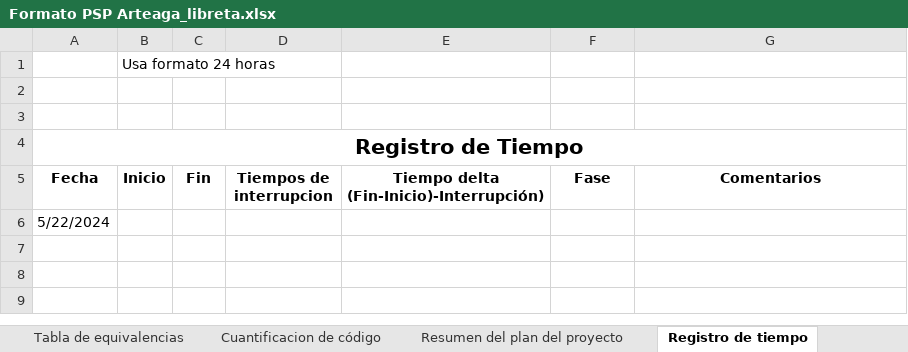
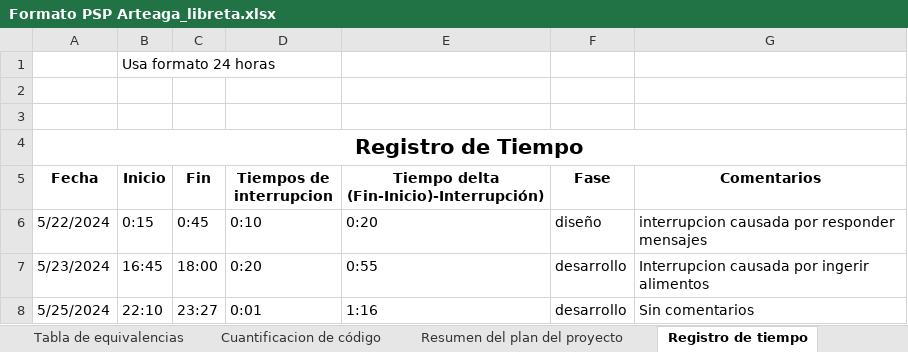
Before and after one commit to GerlyUwU/Arteaga_libreta-de-direcciones, an Excel workbook: Documentos/Formato PSP Arteaga_libreta.xlsx, sheet Registro de tiempo, drawn as a sheet; values as stored, in another font and other column widths than the file's, no borders; charts and pictures not drawn; removed rows and columns are numbered as before the commit, all else as after; the diff names each change by its address in the sheet, - before the commit and + after, or states it on an @@ line.

```diff
--- a/Documentos/Formato PSP Arteaga_libreta.xlsx (sheet Registro de tiempo)
+++ b/Documentos/Formato PSP Arteaga_libreta.xlsx (sheet Registro de tiempo)
-row 6: 5/22/2024
+row 6: 5/22/2024 | 0:15 | 0:45 | 0:10 | 0:20 | diseño | interrupcion causada por responder mensajes
+row 7: 5/23/2024 | 16:45 | 18:00 | 0:20 | 0:55 | desarrollo | Interrupcion causada por ingerir alimentos
+row 8: 5/25/2024 | 22:10 | 23:27 | 0:01 | 1:16 | desarrollo | Sin comentarios
```
Also changed, not shown: sheet Registro de defectos, 2 other files.
